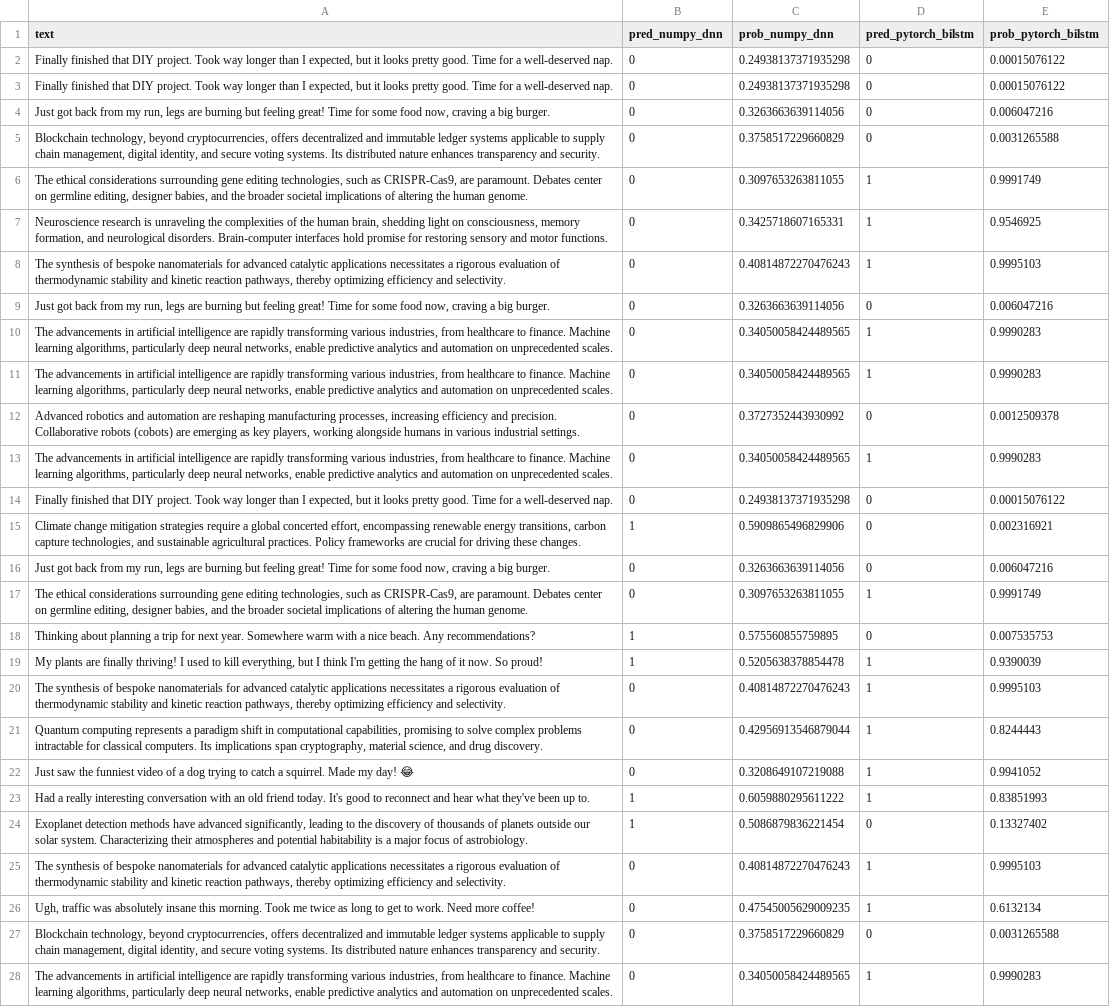
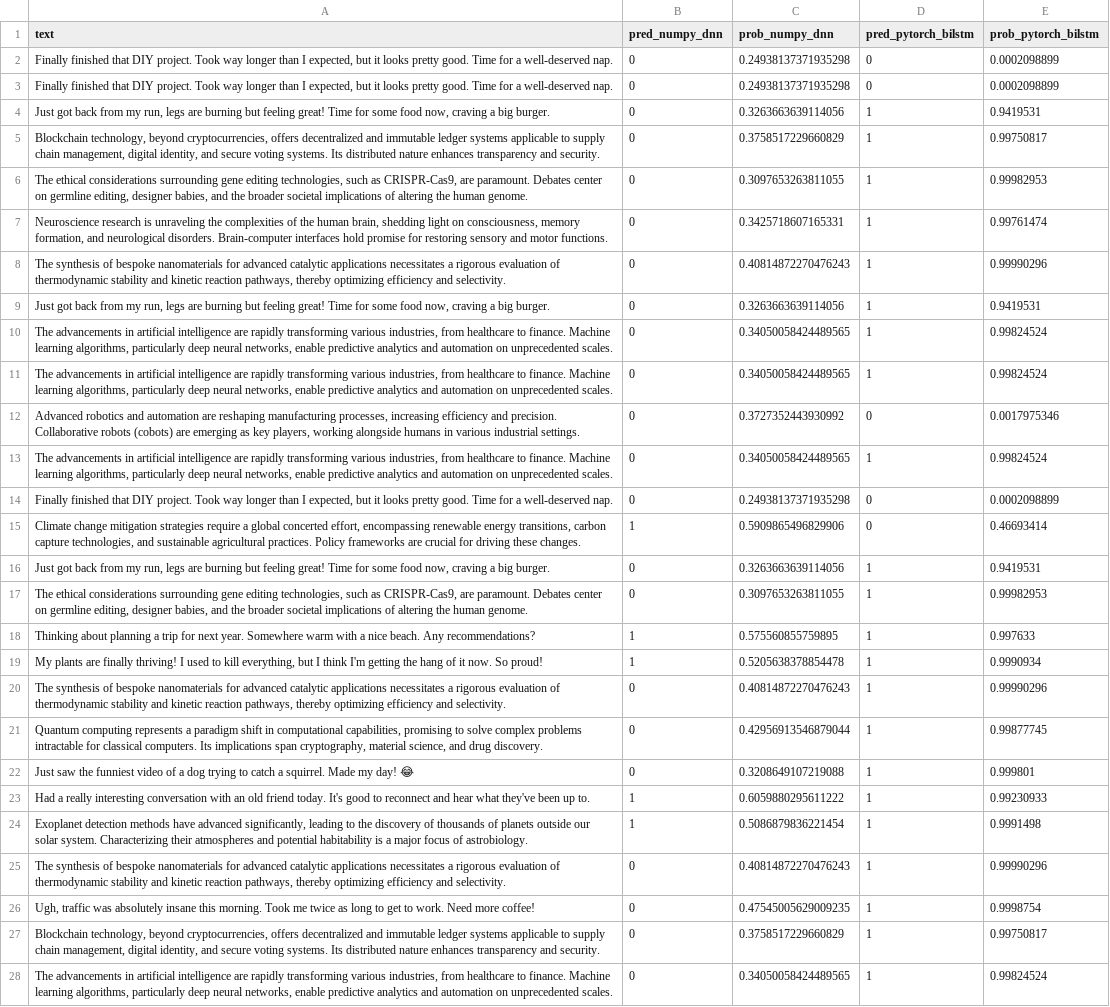
Before and after one commit to socrateselimila/MEI-UKB-DL-Grupo5, a CSV file: data/submission_results.csv, drawn as a sheet; only a part is shown; the diff covers the shown part only; the diff names each change by its address in the sheet, - before the commit and + after, or states it on an @@ line.

```diff
--- a/data/submission_results.csv
+++ b/data/submission_results.csv
-E2:E3 (prob_pytorch_bilstm): 0.00015076122
+E2:E3 (prob_pytorch_bilstm): 0.0002098899
-D4:D5 (pred_pytorch_bilstm): 0
+D4:D5 (pred_pytorch_bilstm): 1
-E4 (prob_pytorch_bilstm): 0.006047216
+E4 (prob_pytorch_bilstm): 0.9419531
-E5 (prob_pytorch_bilstm): 0.0031265588
+E5 (prob_pytorch_bilstm): 0.99750817
-E6 (prob_pytorch_bilstm): 0.9991749
+E6 (prob_pytorch_bilstm): 0.99982953
-E7 (prob_pytorch_bilstm): 0.9546925
+E7 (prob_pytorch_bilstm): 0.99761474
-E8 (prob_pytorch_bilstm): 0.9995103
+E8 (prob_pytorch_bilstm): 0.99990296
-D9 (pred_pytorch_bilstm): 0
+D9 (pred_pytorch_bilstm): 1
-E9 (prob_pytorch_bilstm): 0.006047216
+E9 (prob_pytorch_bilstm): 0.9419531
-E10:E11 (prob_pytorch_bilstm): 0.9990283
+E10:E11 (prob_pytorch_bilstm): 0.99824524
-E12 (prob_pytorch_bilstm): 0.0012509378
+E12 (prob_pytorch_bilstm): 0.0017975346
-E13 (prob_pytorch_bilstm): 0.9990283
+E13 (prob_pytorch_bilstm): 0.99824524
-E14 (prob_pytorch_bilstm): 0.00015076122
+E14 (prob_pytorch_bilstm): 0.0002098899
-E15 (prob_pytorch_bilstm): 0.002316921
+E15 (prob_pytorch_bilstm): 0.46693414
-D16 (pred_pytorch_bilstm): 0
+D16 (pred_pytorch_bilstm): 1
-E16 (prob_pytorch_bilstm): 0.006047216
+E16 (prob_pytorch_bilstm): 0.9419531
-E17 (prob_pytorch_bilstm): 0.9991749
+E17 (prob_pytorch_bilstm): 0.99982953
-D18 (pred_pytorch_bilstm): 0
+D18 (pred_pytorch_bilstm): 1
-E18 (prob_pytorch_bilstm): 0.007535753
+E18 (prob_pytorch_bilstm): 0.997633
-E19 (prob_pytorch_bilstm): 0.9390039
+E19 (prob_pytorch_bilstm): 0.9990934
-E20 (prob_pytorch_bilstm): 0.9995103
+E20 (prob_pytorch_bilstm): 0.99990296
-E21 (prob_pytorch_bilstm): 0.8244443
+E21 (prob_pytorch_bilstm): 0.99877745
-E22 (prob_pytorch_bilstm): 0.9941052
+E22 (prob_pytorch_bilstm): 0.999801
-E23 (prob_pytorch_bilstm): 0.83851993
+E23 (prob_pytorch_bilstm): 0.99230933
-D24 (pred_pytorch_bilstm): 0
+D24 (pred_pytorch_bilstm): 1
-E24 (prob_pytorch_bilstm): 0.13327402
+E24 (prob_pytorch_bilstm): 0.9991498
-E25 (prob_pytorch_bilstm): 0.9995103
+E25 (prob_pytorch_bilstm): 0.99990296
-E26 (prob_pytorch_bilstm): 0.6132134
+E26 (prob_pytorch_bilstm): 0.9998754
-D27 (pred_pytorch_bilstm): 0
+D27 (pred_pytorch_bilstm): 1
-E27 (prob_pytorch_bilstm): 0.0031265588
+E27 (prob_pytorch_bilstm): 0.99750817
-E28 (prob_pytorch_bilstm): 0.9990283
+E28 (prob_pytorch_bilstm): 0.99824524
```
Also changed, not shown: 91 edited cells elsewhere in this file, 6 other files.
